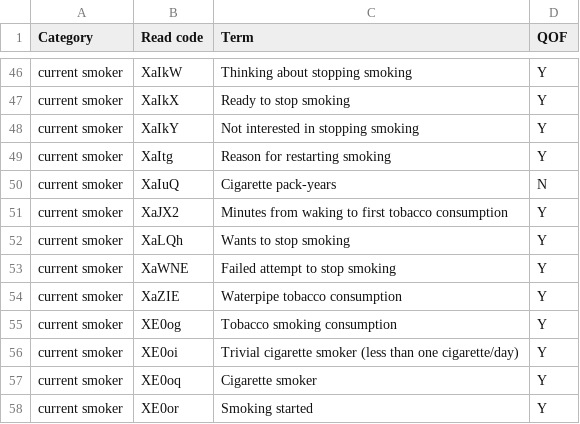
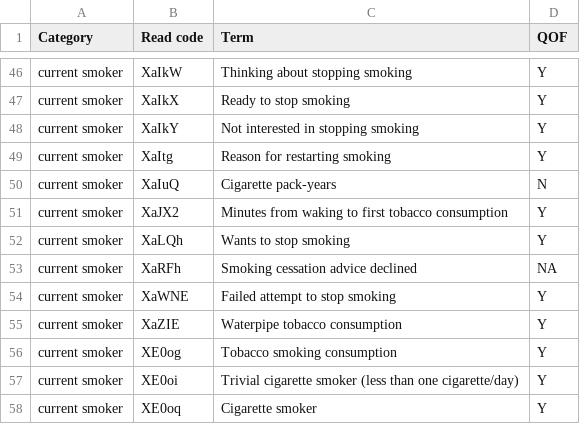
Before and after one commit to elsie-h/read_codes, a CSV file: lists_out/smoking.csv, drawn as a sheet; only a part is shown, gaps mark what is left out; the shorter side is filled out with more unchanged rows.

```diff
--- a/lists_out/smoking.csv
+++ b/lists_out/smoking.csv
@@ -52,2 +52,3 @@ current smoker,XaJX2,Minutes from waking to first tobacco consumption,Y
 current smoker,XaLQh,Wants to stop smoking,Y
+current smoker,XaRFh,Smoking cessation advice declined,NA
 current smoker,XaWNE,Failed attempt to stop smoking,Y
```
Also changed, not shown: lists_out/PEFR.csv, lists_out/ethnicity.csv, 20 other files.
